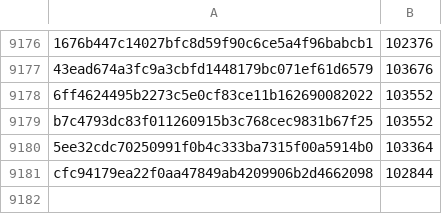
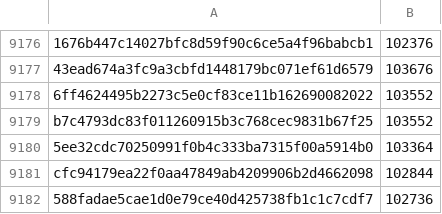
Before and after one commit to davelongdev/pybricks-micropython, a CSV file: movehub.csv, drawn as a sheet; only a part is shown, gaps mark what is left out.

Commit message:
movehub: Add 588fadae: 102736 (-108).

```diff
--- a/movehub.csv
+++ b/movehub.csv
@@ -9181 +9181,2 @@ b7c4793dc83f011260915b3c768cec9831b67f25,103552
 cfc94179ea22f0aa47849ab4209906b2d4662098,102844
+588fadae5cae1d0e79ce40d425738fb1c1c7cdf7,102736
```
